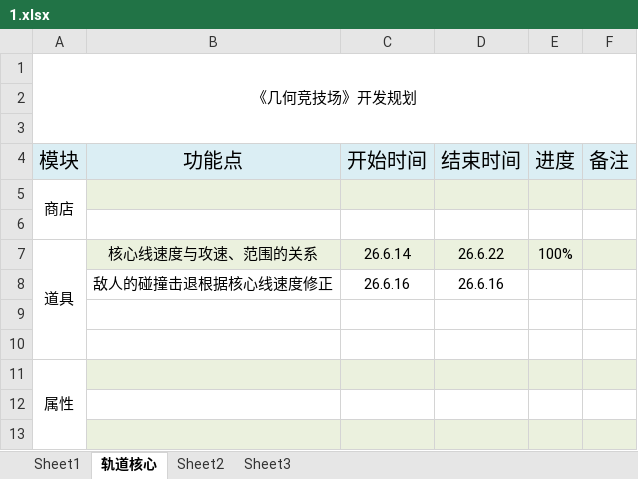
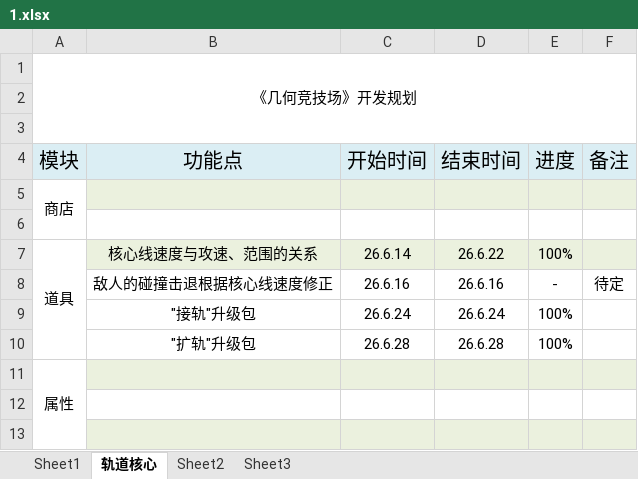
Before and after one commit to FrontEndDevLin/ProjectSP, an Excel workbook: 1.xlsx, sheet 轨道核心, drawn as a sheet; only a part is shown; values as stored, in another font and other column widths than the file's, no borders; the diff names each change by its address in the sheet, - before the commit and + after, or states it on an @@ line.

```diff
--- a/1.xlsx (sheet 轨道核心)
+++ b/1.xlsx (sheet 轨道核心)
-E8 (进度): (empty)
+E8 (进度): -
-F8 (备注): (empty)
+F8 (备注): 待定
-row 9: (empty)
+row 9:  | "接轨"升级包 | 26.6.24 | 26.6.24 | 100%
-row 10: (empty)
+row 10:  | "扩轨"升级包 | 26.6.28 | 26.6.28 | 100%
```
Also changed, not shown: 12 other files.
